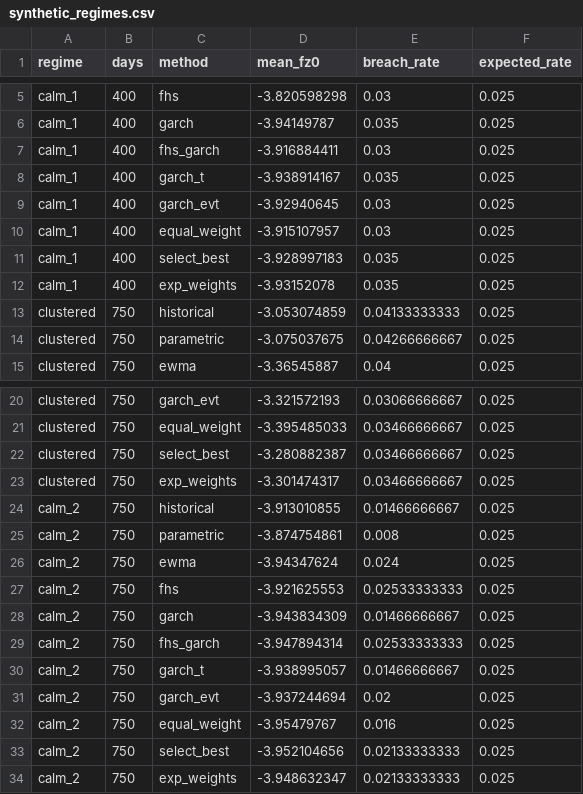
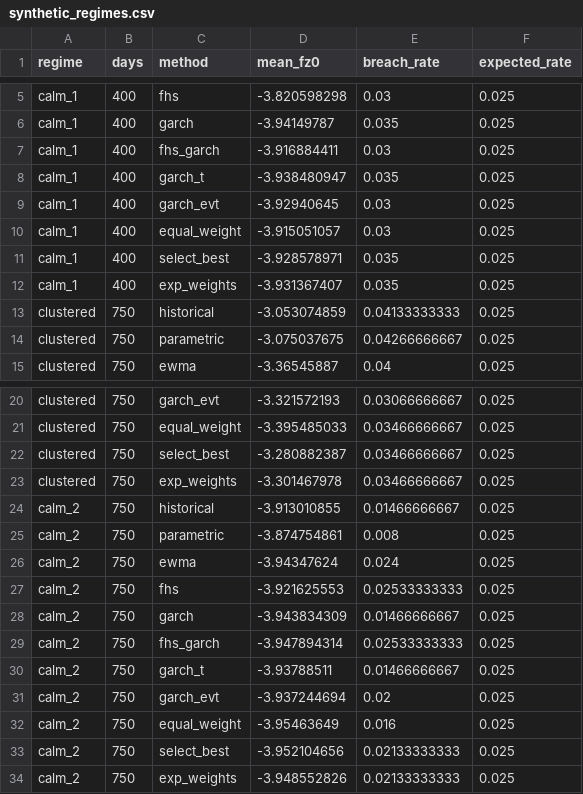
Before and after one commit to shivamsingh-12/risk-engine, a CSV file: cpp/experiments/10-adaptive-engine/results/synthetic_regimes.csv, drawn as a sheet; only a part is shown, gaps mark what is left out.

```diff
--- a/cpp/experiments/10-adaptive-engine/results/synthetic_regimes.csv
+++ b/cpp/experiments/10-adaptive-engine/results/synthetic_regimes.csv
@@ -7,7 +7,7 @@ calm_1,400,garch,-3.94149787,0.035,0.025
 calm_1,400,fhs_garch,-3.916884411,0.03,0.025
-calm_1,400,garch_t,-3.938914167,0.035,0.025
+calm_1,400,garch_t,-3.938480947,0.035,0.025
 calm_1,400,garch_evt,-3.92940645,0.03,0.025
-calm_1,400,equal_weight,-3.915107957,0.03,0.025
-calm_1,400,select_best,-3.928997183,0.035,0.025
-calm_1,400,exp_weights,-3.93152078,0.035,0.025
+calm_1,400,equal_weight,-3.915051057,0.03,0.025
+calm_1,400,select_best,-3.928578971,0.035,0.025
+calm_1,400,exp_weights,-3.931367407,0.035,0.025
 clustered,750,historical,-3.053074859,0.04133333333,0.025
@@ -22,3 +22,3 @@ clustered,750,equal_weight,-3.395485033,0.03466666667,0.025
 clustered,750,select_best,-3.280882387,0.03466666667,0.025
-clustered,750,exp_weights,-3.301474317,0.03466666667,0.025
+clustered,750,exp_weights,-3.301467978,0.03466666667,0.025
 calm_2,750,historical,-3.913010855,0.01466666667,0.025
@@ -29,6 +29,6 @@ calm_2,750,garch,-3.943834309,0.01466666667,0.025
 calm_2,750,fhs_garch,-3.947894314,0.02533333333,0.025
-calm_2,750,garch_t,-3.938995057,0.01466666667,0.025
+calm_2,750,garch_t,-3.93788511,0.01466666667,0.025
 calm_2,750,garch_evt,-3.937244694,0.02,0.025
-calm_2,750,equal_weight,-3.95479767,0.016,0.025
+calm_2,750,equal_weight,-3.95463649,0.016,0.025
 calm_2,750,select_best,-3.952104656,0.02133333333,0.025
-calm_2,750,exp_weights,-3.948632347,0.02133333333,0.025
+calm_2,750,exp_weights,-3.948552826,0.02133333333,0.025
```
Also changed, not shown: cpp/experiments/10-adaptive-engine/results/synthetic_overall.csv, cpp/experiments/10-adaptive-engine/results/synthetic_selection.csv, 8 other files.
